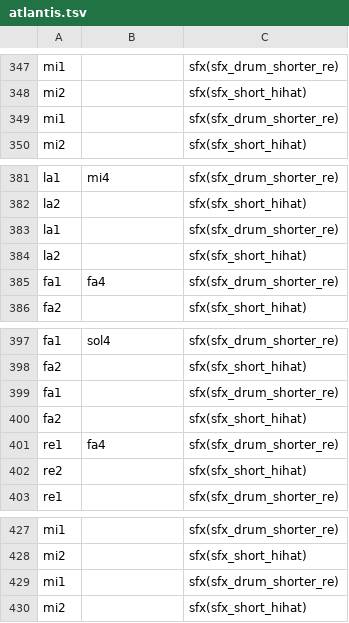
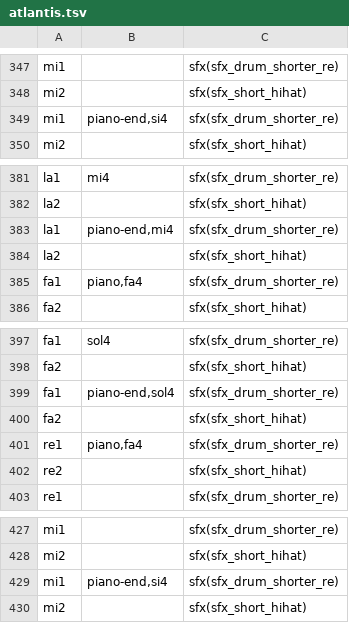
Before and after one commit to santiontanon/xspelunker2, a TSV file: data/music/atlantis.tsv, drawn as a sheet; only a part is shown, gaps mark what is left out; the diff covers the shown part only.

```diff
--- a/data/music/atlantis.tsv
+++ b/data/music/atlantis.tsv
@@ -348,3 +348,3 @@ mi1		sfx(sfx_drum_shorter_re)
 mi2		sfx(sfx_short_hihat)
-mi1		sfx(sfx_drum_shorter_re)
+mi1	piano-end,si4	sfx(sfx_drum_shorter_re)
 mi2		sfx(sfx_short_hihat)
@@ -382,5 +382,5 @@ la1	mi4	sfx(sfx_drum_shorter_re)
 la2		sfx(sfx_short_hihat)
-la1		sfx(sfx_drum_shorter_re)
+la1	piano-end,mi4	sfx(sfx_drum_shorter_re)
 la2		sfx(sfx_short_hihat)
-fa1	fa4	sfx(sfx_drum_shorter_re)
+fa1	piano,fa4	sfx(sfx_drum_shorter_re)
 fa2		sfx(sfx_short_hihat)
@@ -398,5 +398,5 @@ fa1	sol4	sfx(sfx_drum_shorter_re)
 fa2		sfx(sfx_short_hihat)
-fa1		sfx(sfx_drum_shorter_re)
+fa1	piano-end,sol4	sfx(sfx_drum_shorter_re)
 fa2		sfx(sfx_short_hihat)
-re1	fa4	sfx(sfx_drum_shorter_re)
+re1	piano,fa4	sfx(sfx_drum_shorter_re)
 re2		sfx(sfx_short_hihat)
@@ -428,3 +428,3 @@ mi1		sfx(sfx_drum_shorter_re)
 mi2		sfx(sfx_short_hihat)
-mi1		sfx(sfx_drum_shorter_re)
+mi1	piano-end,si4	sfx(sfx_drum_shorter_re)
 mi2		sfx(sfx_short_hihat)
```
Also changed, not shown: 2 added rows, 2 removed rows and 20 edited cells elsewhere in this file, data/music/moon.tsv, 10 other files.
